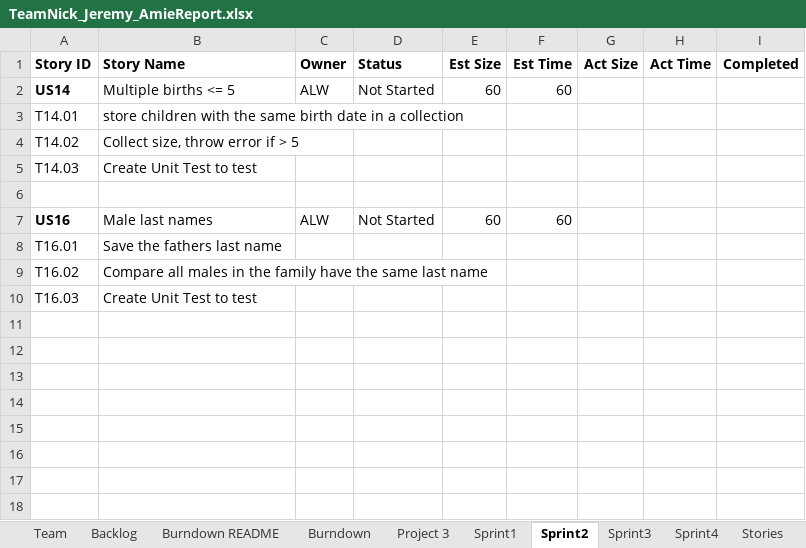
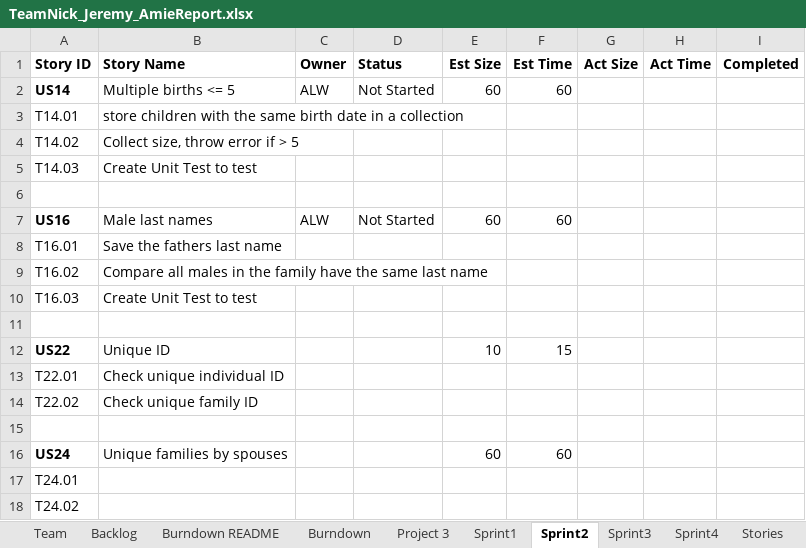
Before and after one commit to dcohron/AgileMethods, an Excel workbook: TeamNick_Jeremy_AmieReport.xlsx, sheet Sprint2, drawn as a sheet; values as stored, in another font and other column widths than the file's, no borders; the diff names each change by its address in the sheet, - before the commit and + after, or states it on an @@ line.

Commit message:
Update Team Report
Update team report for Sprint 2 Planning

```diff
--- a/TeamNick_Jeremy_AmieReport.xlsx (sheet Sprint2)
+++ b/TeamNick_Jeremy_AmieReport.xlsx (sheet Sprint2)
+row 11: (empty)
+row 12: US22 | Unique ID |  |  | 10 | 15
+row 13: T22.01 | Check unique individual ID
+row 14: T22.02 | Check unique family ID
+row 15: (empty)
+row 16: US24 | Unique families by spouses |  |  | 60 | 60
+row 17: T24.01
+row 18: T24.02
```
Also changed, not shown: sheet Stories, sheet Backlog, sheet Team, sheet Burndown README, sheet Burndown, formulas that keep their value, charts or pictures.
